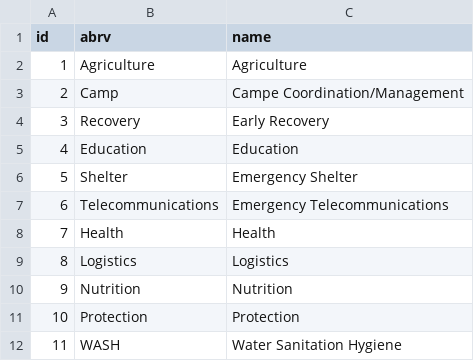
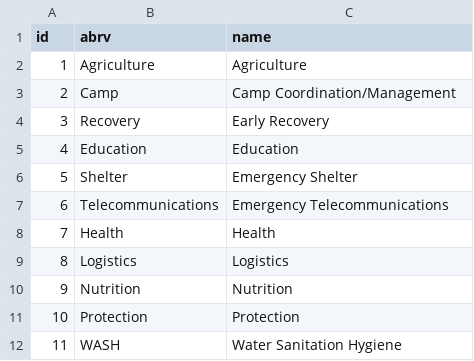
Before and after one commit to sinsai/Sahana_eden, a CSV file: private/import/tables/cluster_cluster.csv, drawn as a sheet.

```diff
--- a/private/import/tables/cluster_cluster.csv
+++ b/private/import/tables/cluster_cluster.csv
@@ -2,3 +2,3 @@ id,abrv,name
 1,Agriculture,Agriculture
-2,Camp,Campe Coordination/Management
+2,Camp,Camp Coordination/Management
 3,Recovery,Early Recovery
```
Also changed, not shown: private/import/tables/cluster_subsector.csv, 2 other files.
